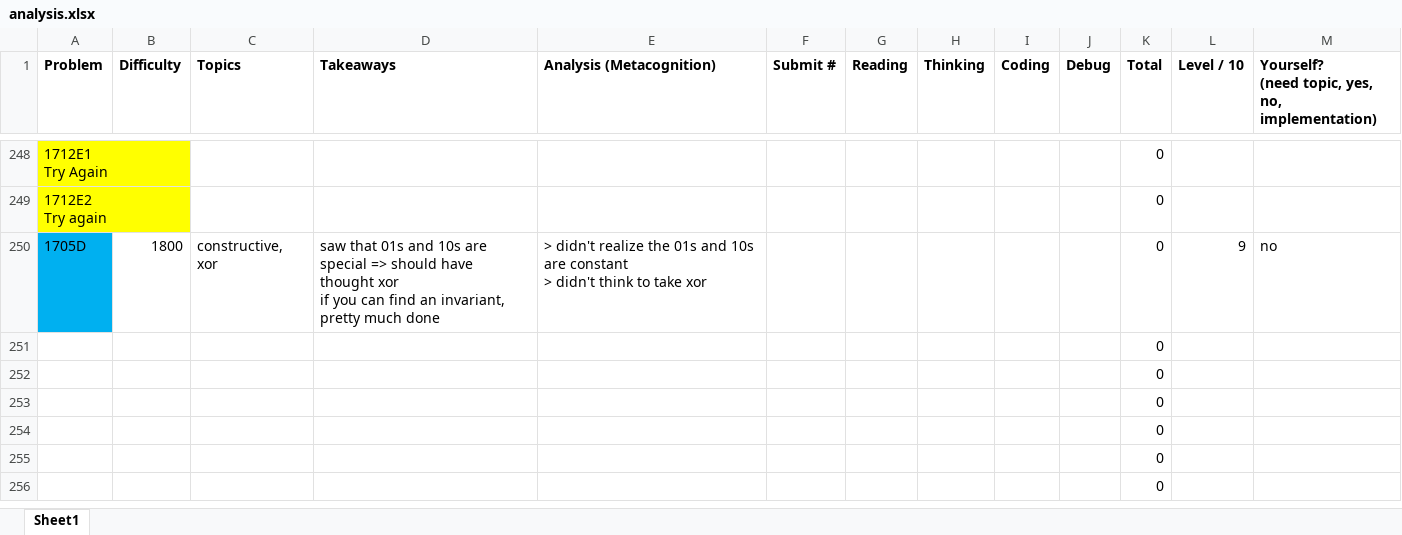
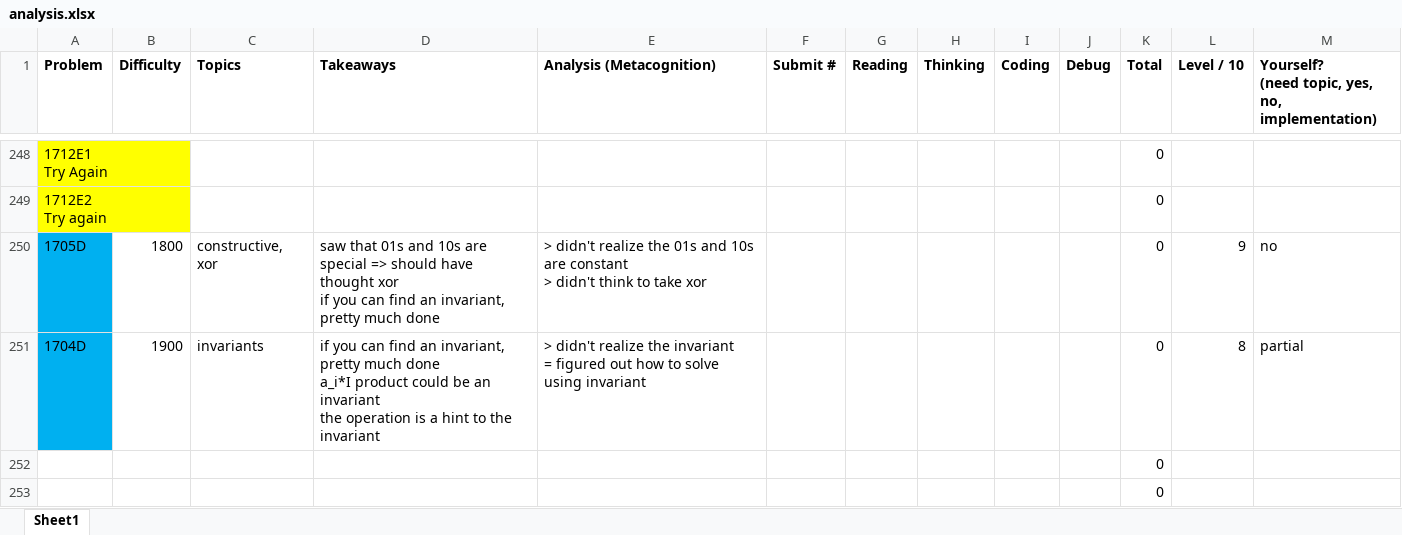
Before and after one commit to tfg1434/cp, an Excel workbook: analysis.xlsx, sheet Sheet1, drawn as a sheet; only a part is shown, gaps mark what is left out; the shorter side is filled out with more unchanged rows; values as stored, in another font and other column widths than the file's, no borders; conditional formats not drawn; removed rows and columns are numbered as before the commit, all else as after; ↵ is a line break in a cell; the diff names each change by its address in the sheet, - before the commit and + after, or states it on an @@ line.

Commit message:
1704D

```diff
--- a/analysis.xlsx (sheet Sheet1)
+++ b/analysis.xlsx (sheet Sheet1)
-row 251:  |  |  |  |  |  |  |  |  |  | 0
+row 251: 1704D | 1900 | invariants | if you can find an invariant, pretty much done ↵ a_i*I product could be an invariant ↵ the operation is a hint to the invariant | > didn't realize the invariant ↵ = figured out how to solve using invariant |  |  |  |  |  | 0 | 8 | partial
```
